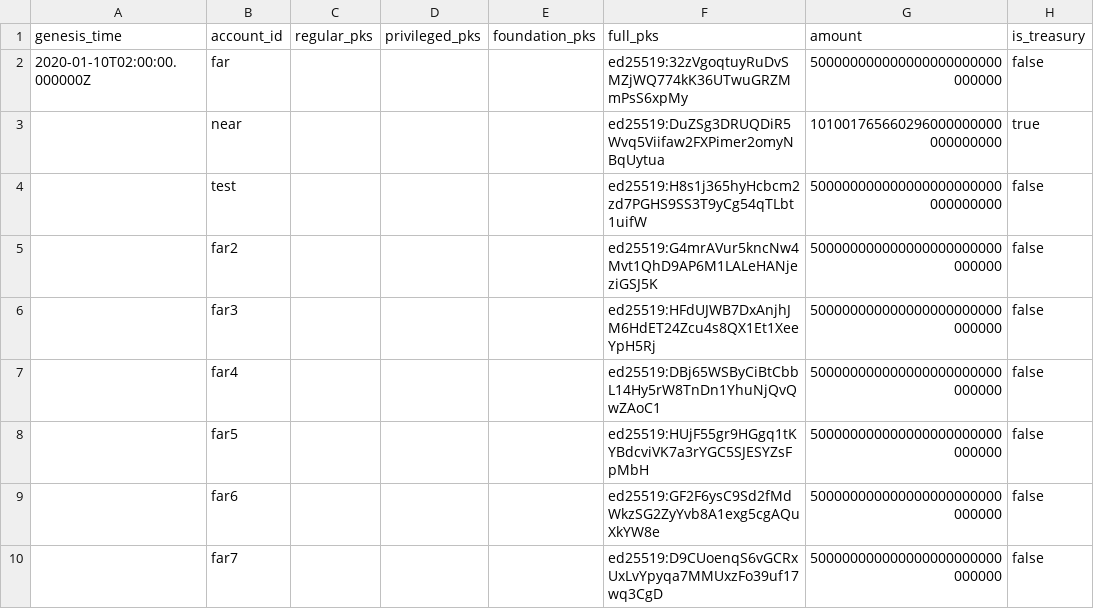
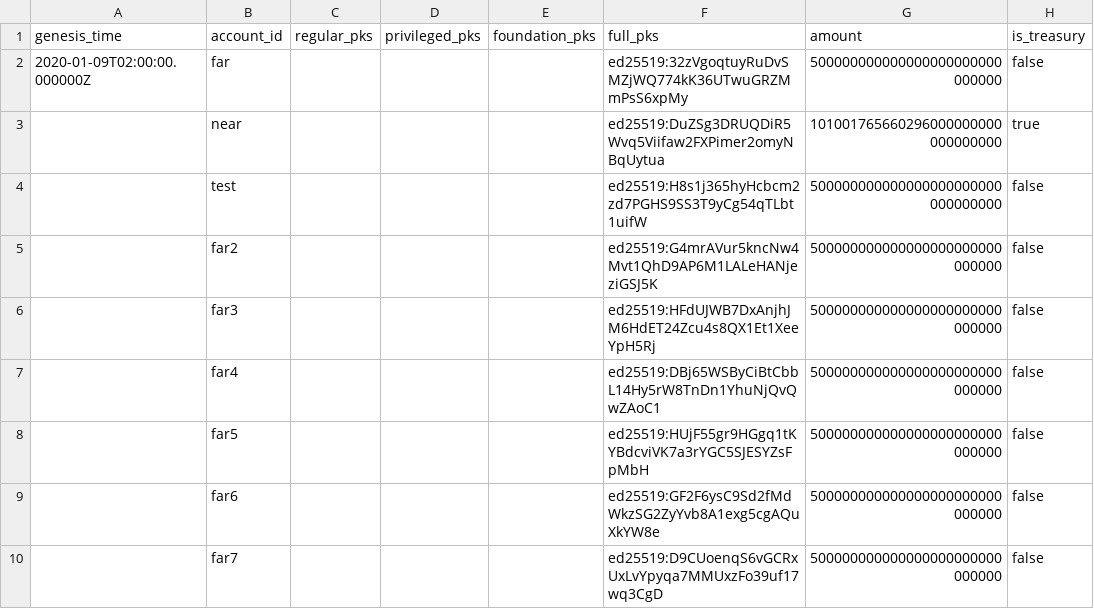
Before and after one commit to nearprotocol/stakewars, a CSV file: accounts.csv, drawn as a sheet; only a part is shown; the diff names each change by its address in the sheet, - before the commit and + after, or states it on an @@ line.

Commit message:
fix accounts.csv

```diff
--- a/accounts.csv
+++ b/accounts.csv
-A2 (genesis_time): 2020-01-10T02:00:00.000000Z
+A2 (genesis_time): 2020-01-09T02:00:00.000000Z
```
